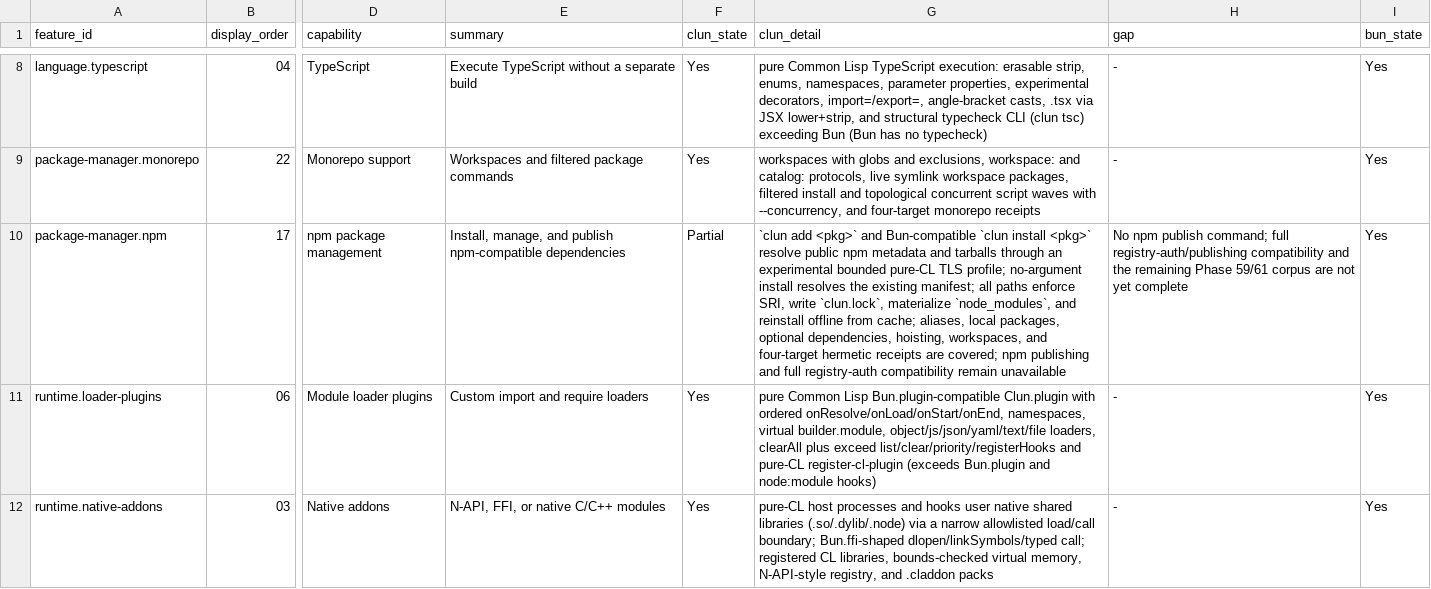
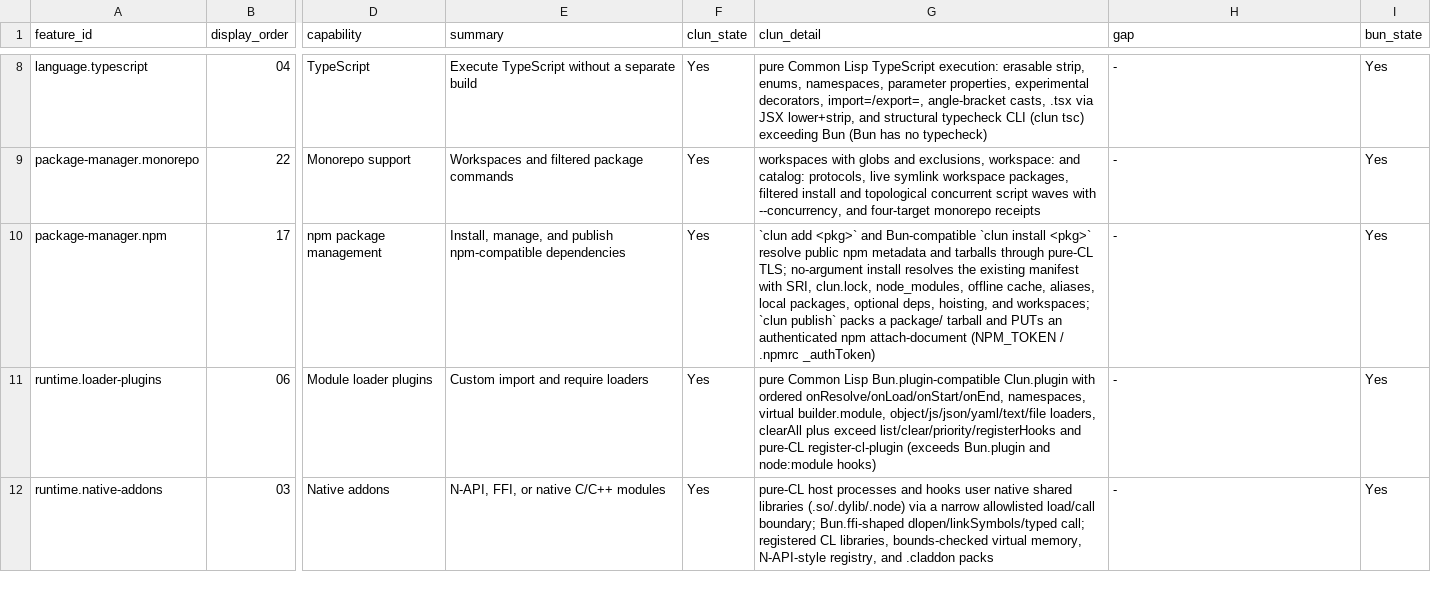
Before and after one commit to theesfeld/clun, a TSV file: compat/features.tsv, drawn as a sheet; only a part is shown, gaps mark what is left out; the diff names each change by its address in the sheet, - before the commit and + after, or states it on an @@ line.

```diff
--- a/compat/features.tsv
+++ b/compat/features.tsv
-F10 (clun_state): Partial
+F10 (clun_state): Yes
-G10 (clun_detail): …tarballs through an experimental bounded pure-CL TLS profile; no-argument install resolves the existing manifest; all paths enforce SRI, write `clun.lock`, materialize `node_modules`, and reinstall offline from cache; aliases, local packages, optional dependencies, hoisting, workspaces, and four-target hermetic receipts are covered; npm publishing and full registry-auth compatibility remain unavailable
+G10 (clun_detail): …tarballs through pure-CL TLS; no-argument install resolves the existing manifest with SRI, clun.lock, node_modules, offline cache, aliases, local packages, optional deps, hoisting, and workspaces; `clun publish` packs a package/ tarball and PUTs an authenticated npm attach-document (NPM_TOKEN / .npmrc _authToken)
-H10 (gap): No npm publish command; full registry-auth/publishing compatibility and the remaining Phase 59/61 corpus are not yet complete
+H10 (gap): -
```
Also changed, not shown: compat/evidence.tsv, compat/platforms.tsv, 17 other files.
